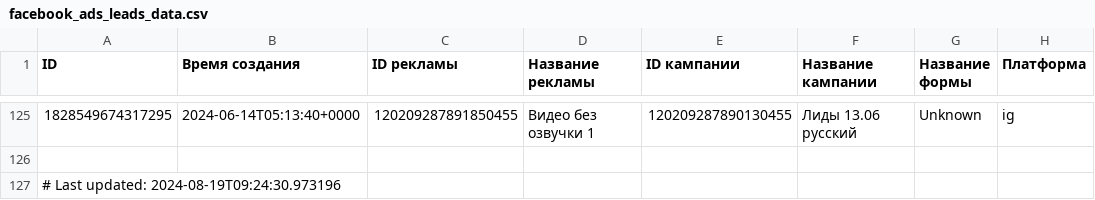
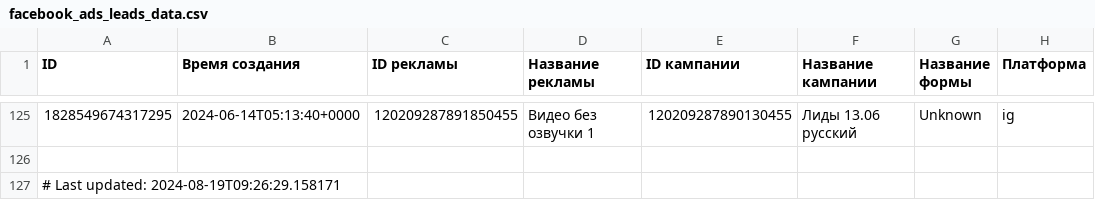
Before and after one commit to user1177-ux/KO_target_meta_data, a CSV file: facebook_ads_leads_data.csv, drawn as a sheet; only a part is shown, gaps mark what is left out; the diff names each change by its address in the sheet, - before the commit and + after, or states it on an @@ line.

```diff
--- a/facebook_ads_leads_data.csv
+++ b/facebook_ads_leads_data.csv
-A127 (ID): # Last updated: 2024-08-19T09:24:30.973196
+A127 (ID): # Last updated: 2024-08-19T09:26:29.158171
```
Also changed, not shown: facebook_ads_data_leads_1_year.csv, facebook_ads_data_leads_7_days.csv.
